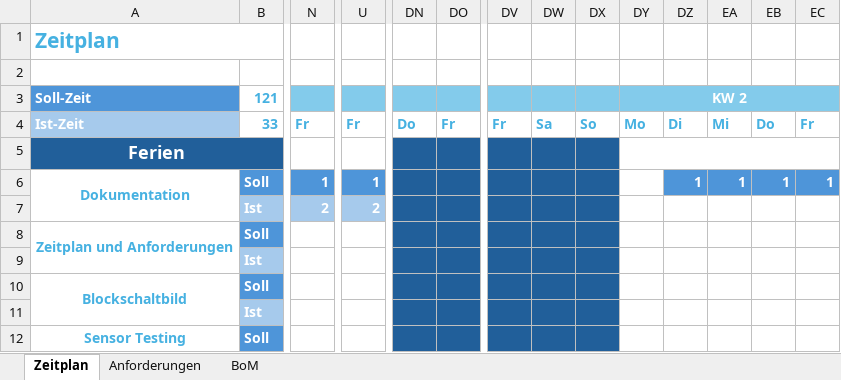
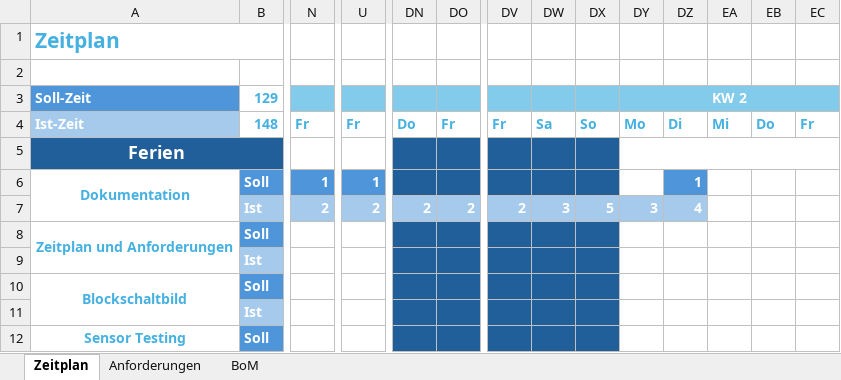
Before and after one commit to norahueppi/Marvin, an Excel workbook: documentation/Marvin_AudioAnlage_Anforderungen_NoraHueppi_20240917.xlsx, sheet Zeitplan, drawn as a sheet; only a part is shown, gaps mark what is left out; values as stored, in another font and other column widths than the file's, no borders; removed rows and columns are numbered as before the commit, all else as after; rows hold the shown columns only; the diff covers the shown part only; the diff names each change by its address in the sheet, - before the commit and + after, or states it on an @@ line.

Commit message:
Updatet Doku and Zeitplan and added Comments in Code

```diff
--- a/documentation/Marvin_AudioAnlage_Anforderungen_NoraHueppi_20240917.xlsx (sheet Zeitplan)
+++ b/documentation/Marvin_AudioAnlage_Anforderungen_NoraHueppi_20240917.xlsx (sheet Zeitplan)
-B3: 121
+B3: 129
-B4 (129): 33
+B4 (129): 148
-EA6: 1
+EA6: (empty)
-EA6:EC6 fill: #4E95D9
+EA6:EC6 fill: none
-EB6: 1
+EB6: (empty)
-EC6: 1
+EC6: (empty)
-row 7:  | Ist | 2 | 2
+row 7:  | Ist | 2 | 2 | 2 | 2 | 2 | 3 | 5 | 3 | 4
```
Also changed, not shown: 8 added rows, 8 removed rows, 6 edited cells, cell formats and merged cells elsewhere in this sheet, 2 other files.
